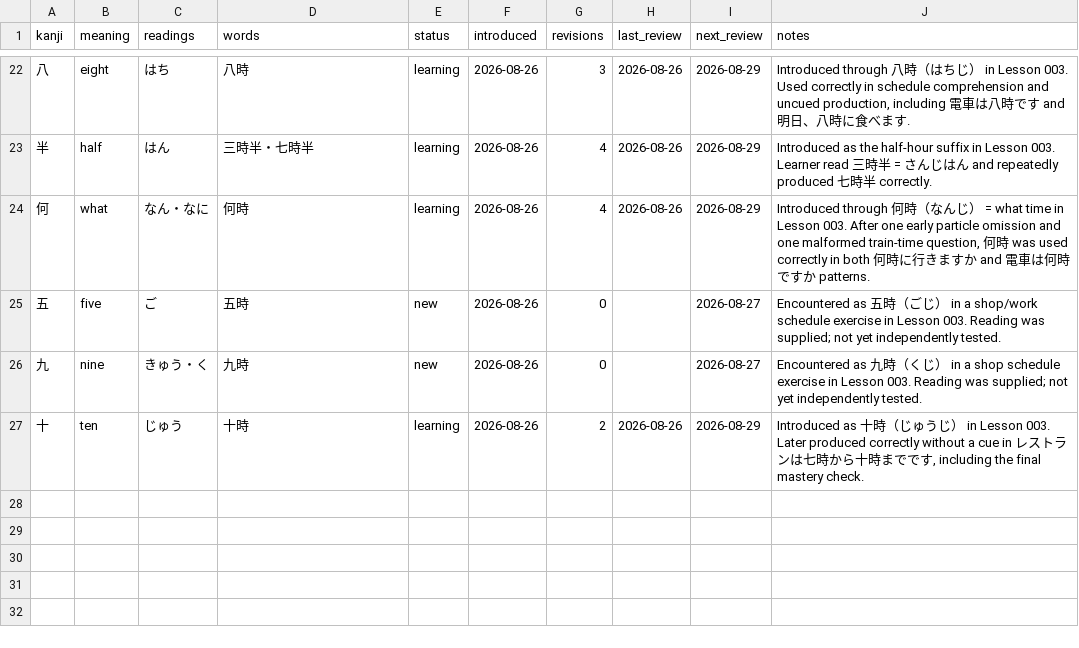
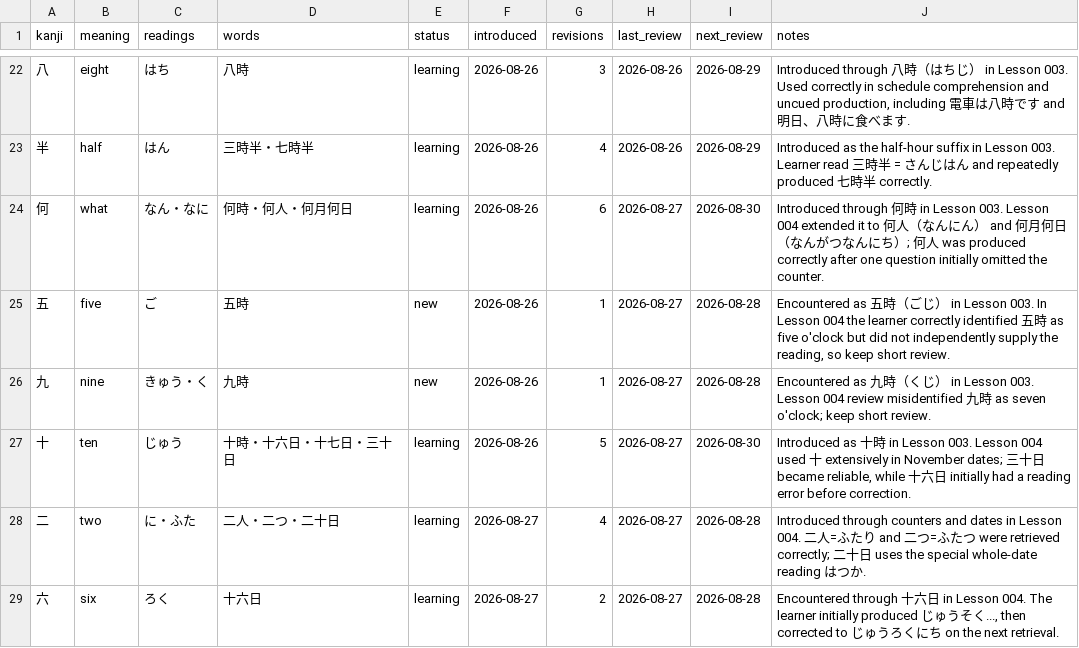
Before and after one commit to FrontierDev/japanese_learning, a CSV file: data/kanji.csv, drawn as a sheet; only a part is shown, gaps mark what is left out; the diff covers the shown part only.

Commit message:
Record Lesson 004 kanji and date readings

```diff
--- a/data/kanji.csv
+++ b/data/kanji.csv
@@ -23,5 +23,7 @@ kanji,meaning,readings,words,status,introduced,revisions,last_review,next_review
 半,half,はん,三時半・七時半,learning,2026-08-26,4,2026-08-26,2026-08-29,Introduced as the half-hour suffix in Lesson 003. Learner read 三時半 = さんじはん and repeatedly produced 七時半 correctly.
-何,what,なん・なに,何時,learning,2026-08-26,4,2026-08-26,2026-08-29,"Introduced through 何時（なんじ） = what time in Lesson 003. After one early particle omission and one malformed train-time question, 何時 was used correctly in both 何時に行きますか and 電車は何時ですか patterns."
-五,five,ご,五時,new,2026-08-26,0,,2026-08-27,Encountered as 五時（ごじ） in a shop/work schedule exercise in Lesson 003. Reading was supplied; not yet independently tested.
-九,nine,きゅう・く,九時,new,2026-08-26,0,,2026-08-27,Encountered as 九時（くじ） in a shop schedule exercise in Lesson 003. Reading was supplied; not yet independently tested.
-十,ten,じゅう,十時,learning,2026-08-26,2,2026-08-26,2026-08-29,"Introduced as 十時（じゅうじ） in Lesson 003. Later produced correctly without a cue in レストランは七時から十時までです, including the final mastery check."
+何,what,なん・なに,何時・何人・何月何日,learning,2026-08-26,6,2026-08-27,2026-08-30,"Introduced through 何時 in Lesson 003. Lesson 004 extended it to 何人（なんにん） and 何月何日（なんがつなんにち）; 何人 was produced correctly after one question initially omitted the counter."
+五,five,ご,五時,new,2026-08-26,1,2026-08-27,2026-08-28,"Encountered as 五時（ごじ） in Lesson 003. In Lesson 004 the learner correctly identified 五時 as five o'clock but did not independently supply the reading, so keep short review."
+九,nine,きゅう・く,九時,new,2026-08-26,1,2026-08-27,2026-08-28,"Encountered as 九時（くじ） in Lesson 003. Lesson 004 review misidentified 九時 as seven o'clock; keep short review."
+十,ten,じゅう,十時・十六日・十七日・三十日,learning,2026-08-26,5,2026-08-27,2026-08-30,"Introduced as 十時 in Lesson 003. Lesson 004 used 十 extensively in November dates; 三十日 became reliable, while 十六日 initially had a reading error before correction."
+二,two,に・ふた,二人・二つ・二十日,learning,2026-08-27,4,2026-08-27,2026-08-28,"Introduced through counters and dates in Lesson 004. 二人=ふたり and 二つ=ふたつ were retrieved correctly; 二十日 uses the special whole-date reading はつか."
+六,six,ろく,十六日,learning,2026-08-27,2,2026-08-27,2026-08-28,"Encountered through 十六日 in Lesson 004. The learner initially produced じゅうそく..., then corrected to じゅうろくにち on the next retrieval."
```
Also changed, not shown: 35 edited cells elsewhere in this file.
